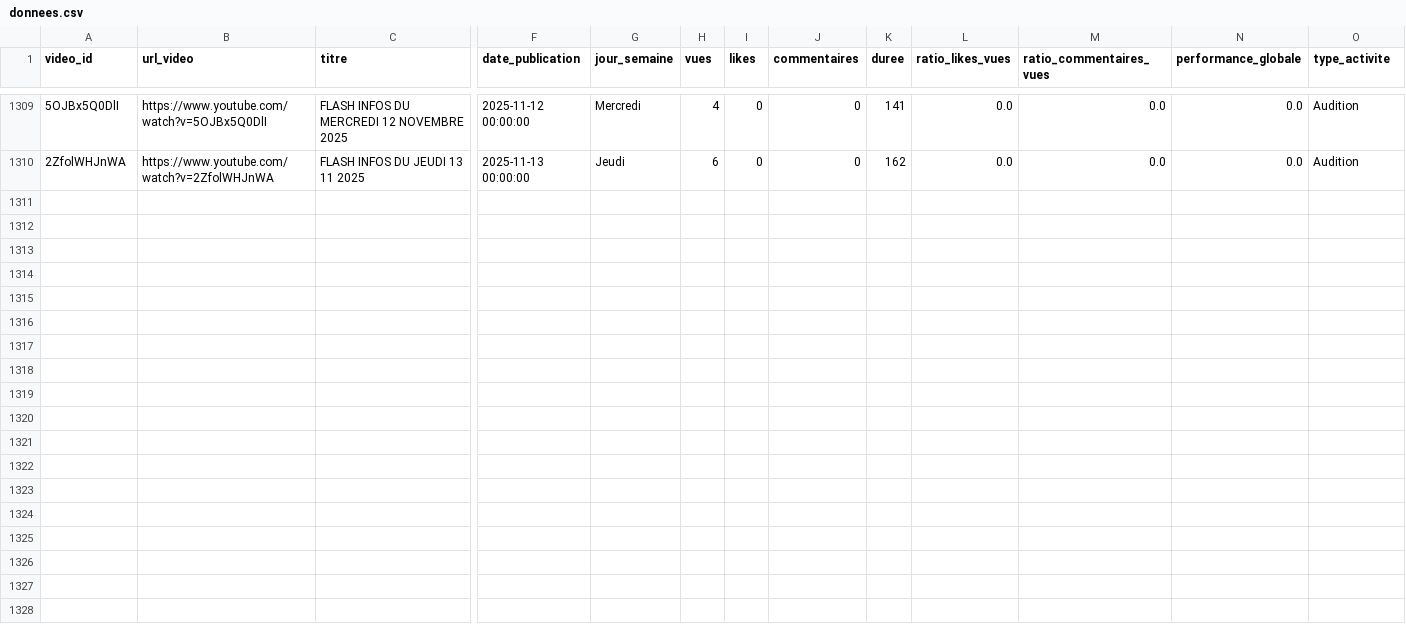
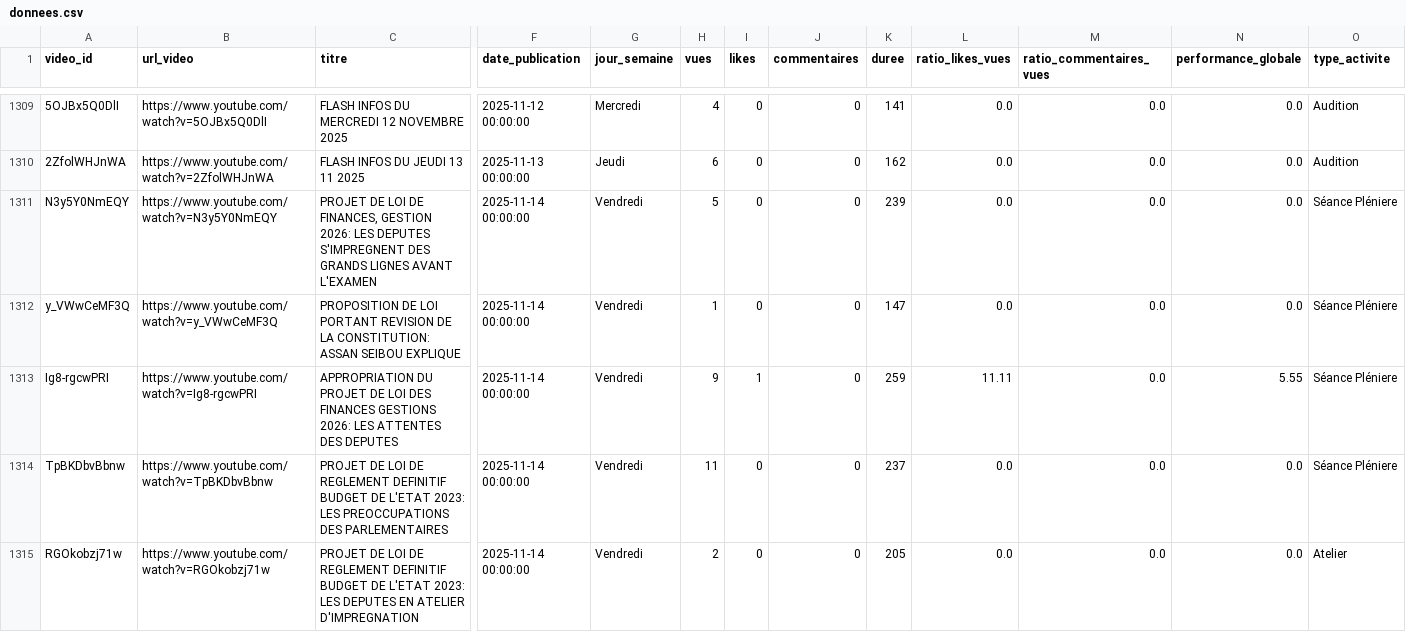
Before and after one commit to duv40/AN-Project, a CSV file: donnees.csv, drawn as a sheet; only a part is shown, gaps mark what is left out; rows hold the shown columns only; the diff covers the shown part only; the diff names each change by its address in the sheet, - before the commit and + after, or states it on an @@ line.

```diff
--- a/donnees.csv
+++ b/donnees.csv
+row 1311: N3y5Y0NmEQY | https://www.youtube.com/watch?v=N3y5Y0NmEQY | PROJET DE LOI DE FINANCES, GESTION 2026: LES DEPUTES S'IMPREGNENT DES GRANDS LIGNES AVANT L'EXAMEN | 2025-11-14 00:00:00 | Vendredi | 5 | 0 | 0 | 239 | 0.0 | 0.0 | 0.0 | Séance Pléniere
+row 1312: y_VWwCeMF3Q | https://www.youtube.com/watch?v=y_VWwCeMF3Q | PROPOSITION DE LOI PORTANT REVISION DE LA CONSTITUTION: ASSAN SEIBOU EXPLIQUE | 2025-11-14 00:00:00 | Vendredi | 1 | 0 | 0 | 147 | 0.0 | 0.0 | 0.0 | Séance Pléniere
+row 1313: Ig8-rgcwPRI | https://www.youtube.com/watch?v=Ig8-rgcwPRI | APPROPRIATION DU PROJET DE LOI DES FINANCES GESTIONS 2026: LES ATTENTES DES DEPUTES | 2025-11-14 00:00:00 | Vendredi | 9 | 1 | 0 | 259 | 11.11 | 0.0 | 5.55 | Séance Pléniere
+row 1314: TpBKDbvBbnw | https://www.youtube.com/watch?v=TpBKDbvBbnw | PROJET DE LOI DE REGLEMENT DEFINITIF BUDGET DE L'ETAT 2023: LES PREOCCUPATIONS DES PARLEMENTAIRES | 2025-11-14 00:00:00 | Vendredi | 11 | 0 | 0 | 237 | 0.0 | 0.0 | 0.0 | Séance Pléniere
+row 1315: RGOkobzj71w | https://www.youtube.com/watch?v=RGOkobzj71w | PROJET DE LOI DE REGLEMENT DEFINITIF BUDGET DE L'ETAT 2023: LES DEPUTES EN ATELIER D'IMPREGNATION | 2025-11-14 00:00:00 | Vendredi | 2 | 0 | 0 | 205 | 0.0 | 0.0 | 0.0 | Atelier
```
Also changed, not shown: 4 added rows elsewhere in this file.
